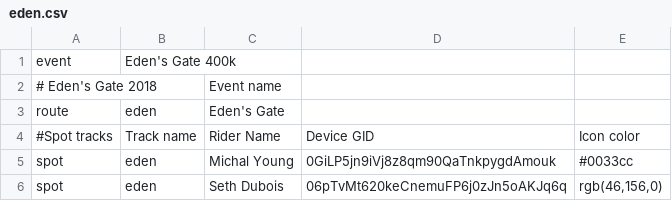
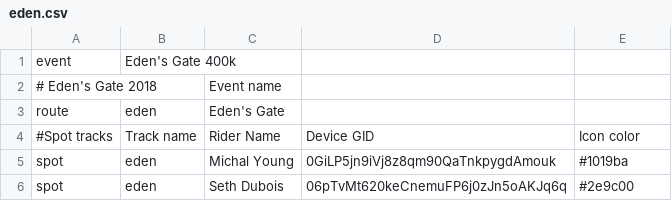
Before and after one commit to MichalYoung/Enroute, a CSV file: events/eden.csv, drawn as a sheet.

Commit message:
Colors must be hex

```diff
--- a/events/eden.csv
+++ b/events/eden.csv
@@ -4,3 +4,3 @@ route,eden,Eden's Gate,,
 #Spot tracks,Track name,Rider Name,Device GID,Icon color
-spot,eden,Michal Young,0GiLP5jn9iVj8z8qm90QaTnkpygdAmouk,#0033cc
-spot,eden,Seth Dubois,06pTvMt620keCnemuFP6j0zJn5oAKJq6q,"rgb(46,156,0)"
+spot,eden,Michal Young,0GiLP5jn9iVj8z8qm90QaTnkpygdAmouk,#1019ba
+spot,eden,Seth Dubois,06pTvMt620keCnemuFP6j0zJn5oAKJq6q,#2e9c00
```
